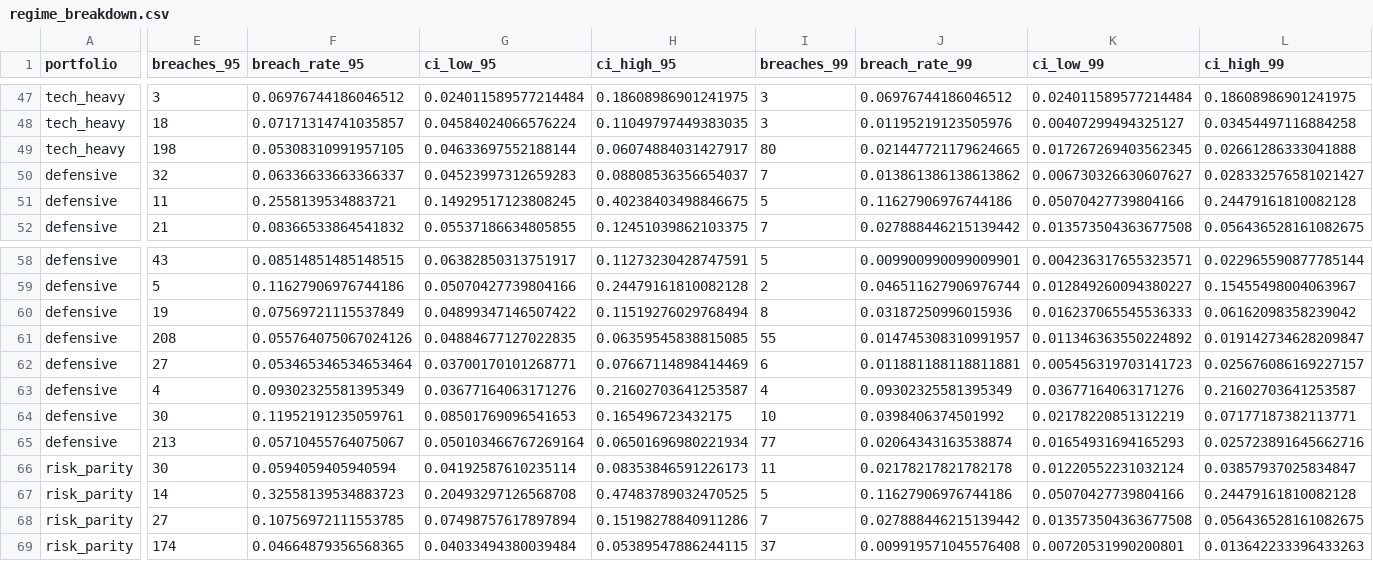
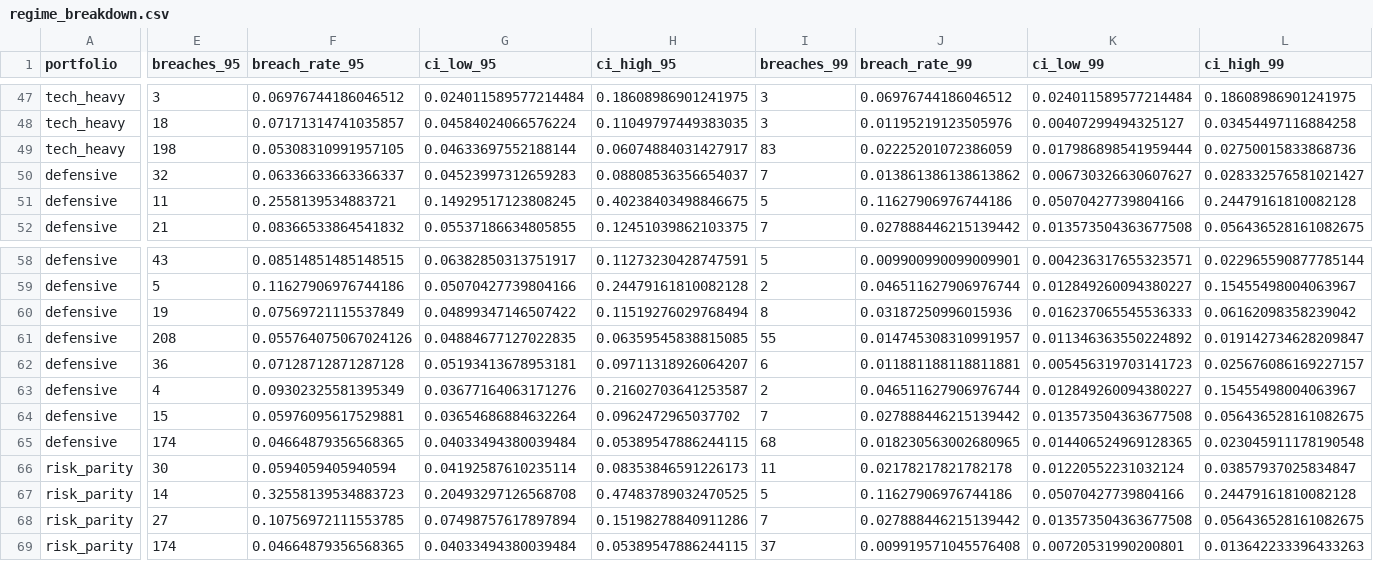
Before and after one commit to Kadaru242003/riskcheck, a CSV file: reports/regime_breakdown.csv, drawn as a sheet; only a part is shown, gaps mark what is left out; the diff covers the shown part only; the diff names each change by its address in the sheet, - before the commit and + after, or states it on an @@ line.

```diff
--- a/reports/regime_breakdown.csv
+++ b/reports/regime_breakdown.csv
-I49 (breaches_99): 80
+I49 (breaches_99): 83
-J49 (breach_rate_99): 0.021447721179624665
+J49 (breach_rate_99): 0.02225201072386059
-K49 (ci_low_99): 0.017267269403562345
+K49 (ci_low_99): 0.017986898541959444
-L49 (ci_high_99): 0.02661286333041888
+L49 (ci_high_99): 0.02750015833868736
-E62 (breaches_95): 27
+E62 (breaches_95): 36
-F62 (breach_rate_95): 0.053465346534653464
+F62 (breach_rate_95): 0.07128712871287128
-G62 (ci_low_95): 0.03700170101268771
+G62 (ci_low_95): 0.05193413678953181
-H62 (ci_high_95): 0.07667114898414469
+H62 (ci_high_95): 0.09711318926064207
-I63 (breaches_99): 4
+I63 (breaches_99): 2
-J63 (breach_rate_99): 0.09302325581395349
+J63 (breach_rate_99): 0.046511627906976744
-K63 (ci_low_99): 0.03677164063171276
+K63 (ci_low_99): 0.012849260094380227
-L63 (ci_high_99): 0.21602703641253587
+L63 (ci_high_99): 0.15455498004063967
-E64 (breaches_95): 30
+E64 (breaches_95): 15
-F64 (breach_rate_95): 0.11952191235059761
+F64 (breach_rate_95): 0.05976095617529881
-G64 (ci_low_95): 0.08501769096541653
+G64 (ci_low_95): 0.03654686884632264
-H64 (ci_high_95): 0.165496723432175
+H64 (ci_high_95): 0.0962472965037702
-I64 (breaches_99): 10
+I64 (breaches_99): 7
-J64 (breach_rate_99): 0.0398406374501992
+J64 (breach_rate_99): 0.027888446215139442
-K64 (ci_low_99): 0.02178220851312219
+K64 (ci_low_99): 0.013573504363677508
-L64 (ci_high_99): 0.07177187382113771
+L64 (ci_high_99): 0.056436528161082675
-E65 (breaches_95): 213
+E65 (breaches_95): 174
-F65 (breach_rate_95): 0.05710455764075067
+F65 (breach_rate_95): 0.04664879356568365
-G65 (ci_low_95): 0.050103466767269164
+G65 (ci_low_95): 0.04033494380039484
-H65 (ci_high_95): 0.06501696980221934
+H65 (ci_high_95): 0.05389547886244115
-I65 (breaches_99): 77
+I65 (breaches_99): 68
-J65 (breach_rate_99): 0.02064343163538874
+J65 (breach_rate_99): 0.018230563002680965
-K65 (ci_low_99): 0.01654931694165293
+K65 (ci_low_99): 0.014406524969128365
-L65 (ci_high_99): 0.025723891645662716
+L65 (ci_high_99): 0.023045911178190548
```
Also changed, not shown: 52 edited cells elsewhere in this file, reports/backtest_results.csv, reports/conformal_results.csv, 8 other files.
